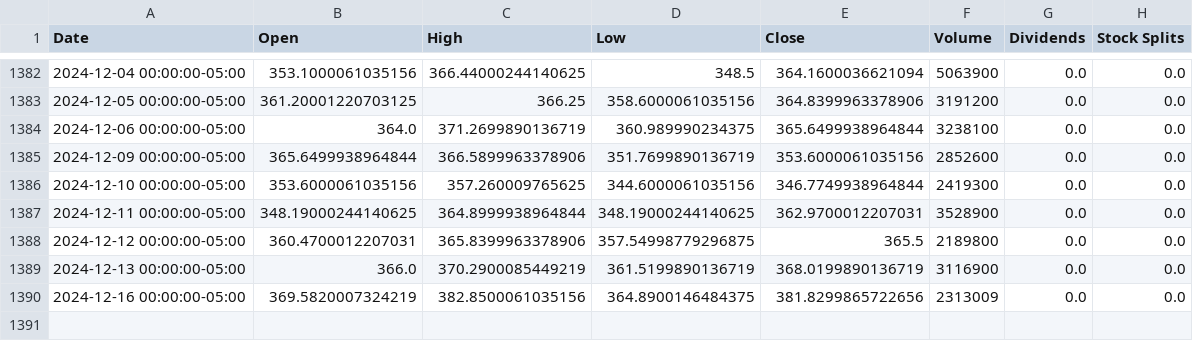
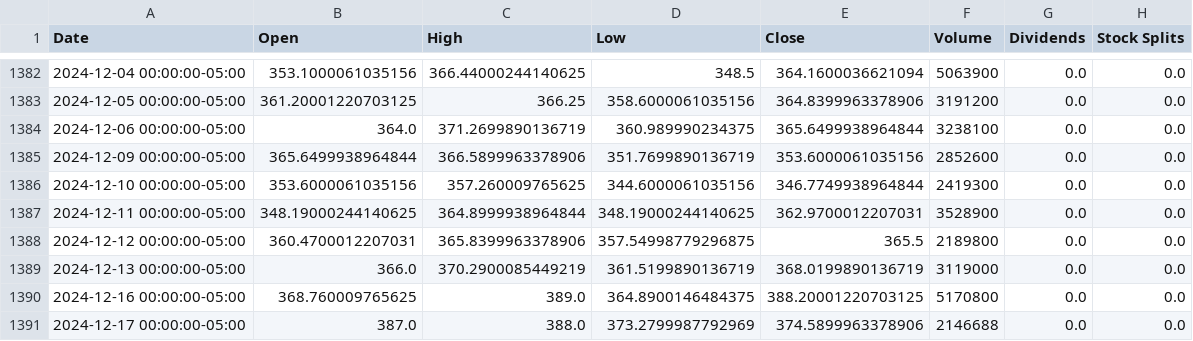
Before and after one commit to sebst/thatus-wi-2024-stocks, a CSV file: data/CRWD.csv, drawn as a sheet; only a part is shown, gaps mark what is left out.

Commit message:
Update stock data

```diff
--- a/data/CRWD.csv
+++ b/data/CRWD.csv
@@ -1388,3 +1388,4 @@ Date,Open,High,Low,Close,Volume,Dividends,Stock Splits
 2024-12-12 00:00:00-05:00,360.4700012207031,365.8399963378906,357.54998779296875,365.5,2189800,0.0,0.0
-2024-12-13 00:00:00-05:00,366.0,370.2900085449219,361.5199890136719,368.0199890136719,3116900,0.0,0.0
-2024-12-16 00:00:00-05:00,369.5820007324219,382.8500061035156,364.8900146484375,381.8299865722656,2313009,0.0,0.0
+2024-12-13 00:00:00-05:00,366.0,370.2900085449219,361.5199890136719,368.0199890136719,3119000,0.0,0.0
+2024-12-16 00:00:00-05:00,368.760009765625,389.0,364.8900146484375,388.20001220703125,5170800,0.0,0.0
+2024-12-17 00:00:00-05:00,387.0,388.0,373.2799987792969,374.5899963378906,2146688,0.0,0.0
```
Also changed, not shown: 5 other files.
